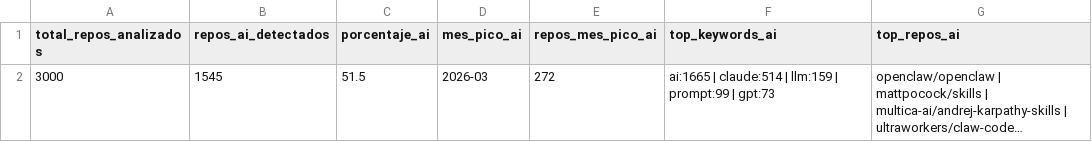
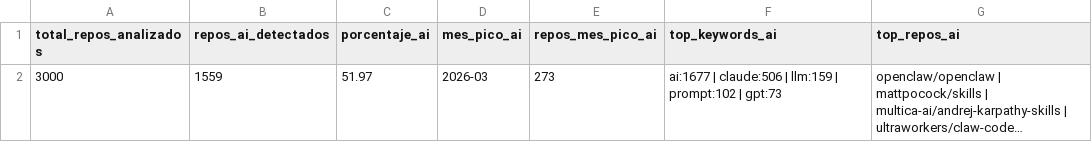
Before and after one commit to Sam-24-dev/Technology-trend-analysis-platform, a CSV file: datos/github_ai_repos_insights.csv, drawn as a sheet; long unchanged cells end in …; the diff names each change by its address in the sheet, - before the commit and + after, or states it on an @@ line.

```diff
--- a/datos/github_ai_repos_insights.csv
+++ b/datos/github_ai_repos_insights.csv
-B2 (repos_ai_detectados): 1545
+B2 (repos_ai_detectados): 1559
-C2 (porcentaje_ai): 51.5
+C2 (porcentaje_ai): 51.97
-E2 (repos_mes_pico_ai): 272
+E2 (repos_mes_pico_ai): 273
-F2 (top_keywords_ai): ai:1665 | claude:514 | llm:159 | prompt:99 | gpt:73
+F2 (top_keywords_ai): ai:1677 | claude:506 | llm:159 | prompt:102 | gpt:73
```
Also changed, not shown: datos/github_correlacion.csv, datos/github_repos_2025.csv, 25 other files.
